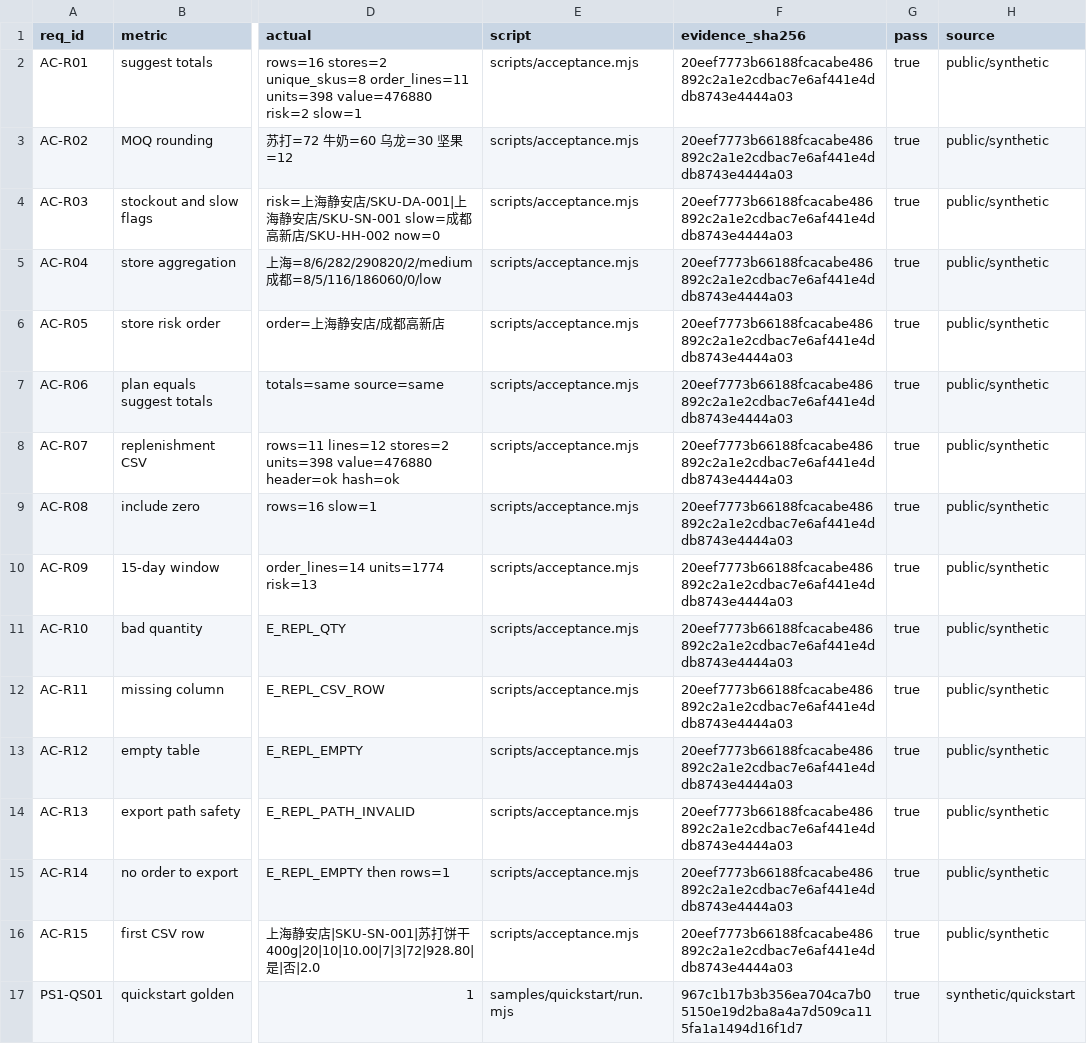
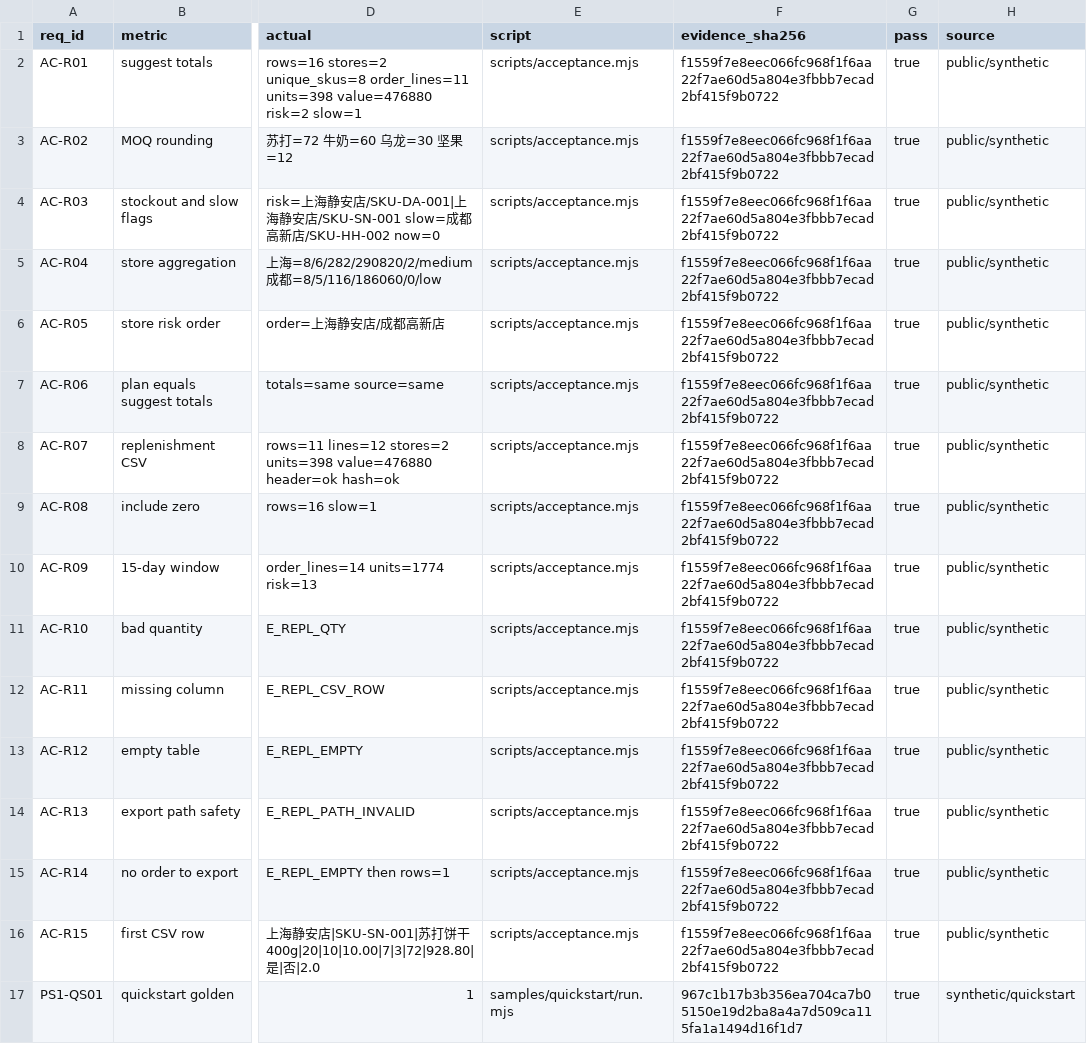
Before and after one commit to PerryLink/dsh-store-replenish, a CSV file: ACCEPTANCE.csv, drawn as a sheet; only a part is shown, gaps mark what is left out; the diff names each change by its address in the sheet, - before the commit and + after, or states it on an @@ line.

```diff
--- a/ACCEPTANCE.csv
+++ b/ACCEPTANCE.csv
-F2:F16 (evidence_sha256): 20eef7773b66188fcacabe486892c2a1e2cdbac7e6af441e4ddb8743e4444a03
+F2:F16 (evidence_sha256): f1559f7e8eec066fc968f1f6aa22f7ae60d5a804e3fbbb7ecad2bf415f9b0722
```
Also changed, not shown: 6 other files.
